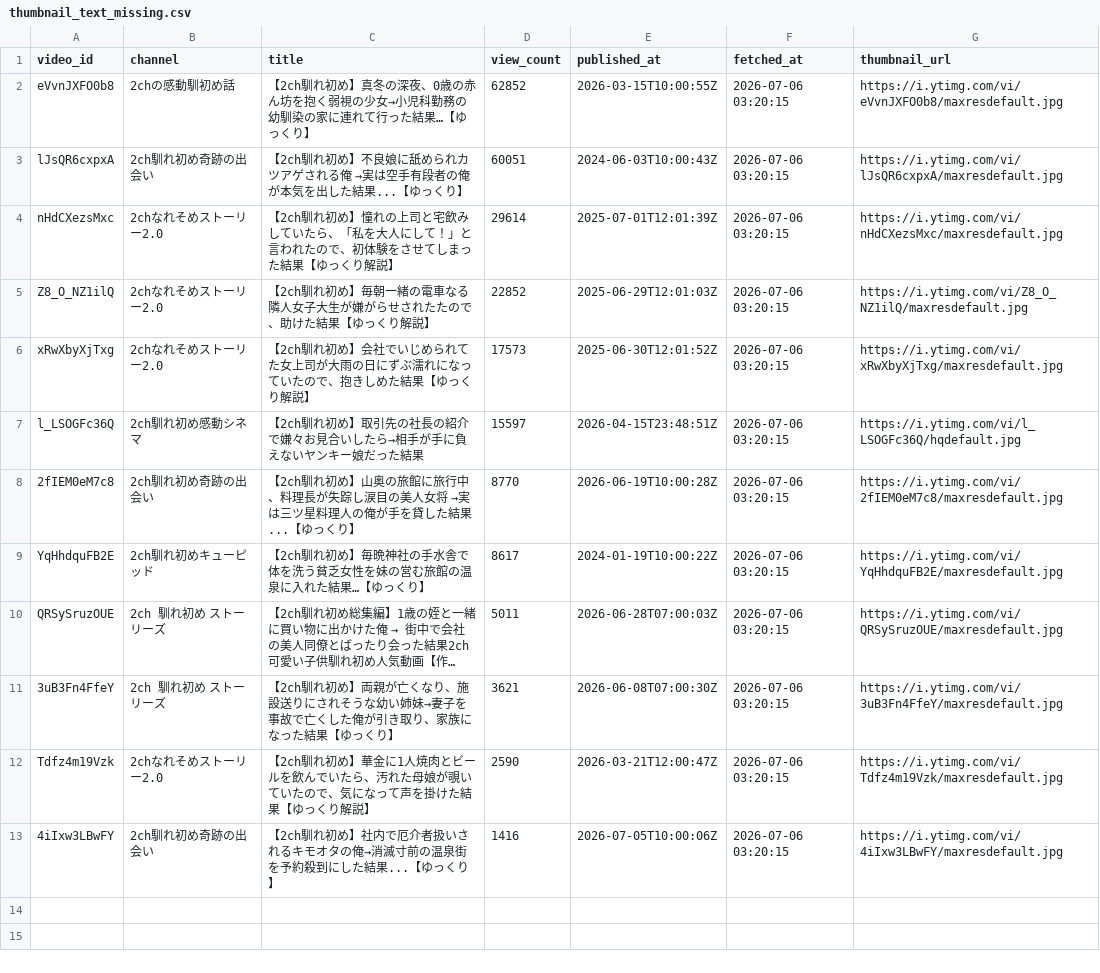
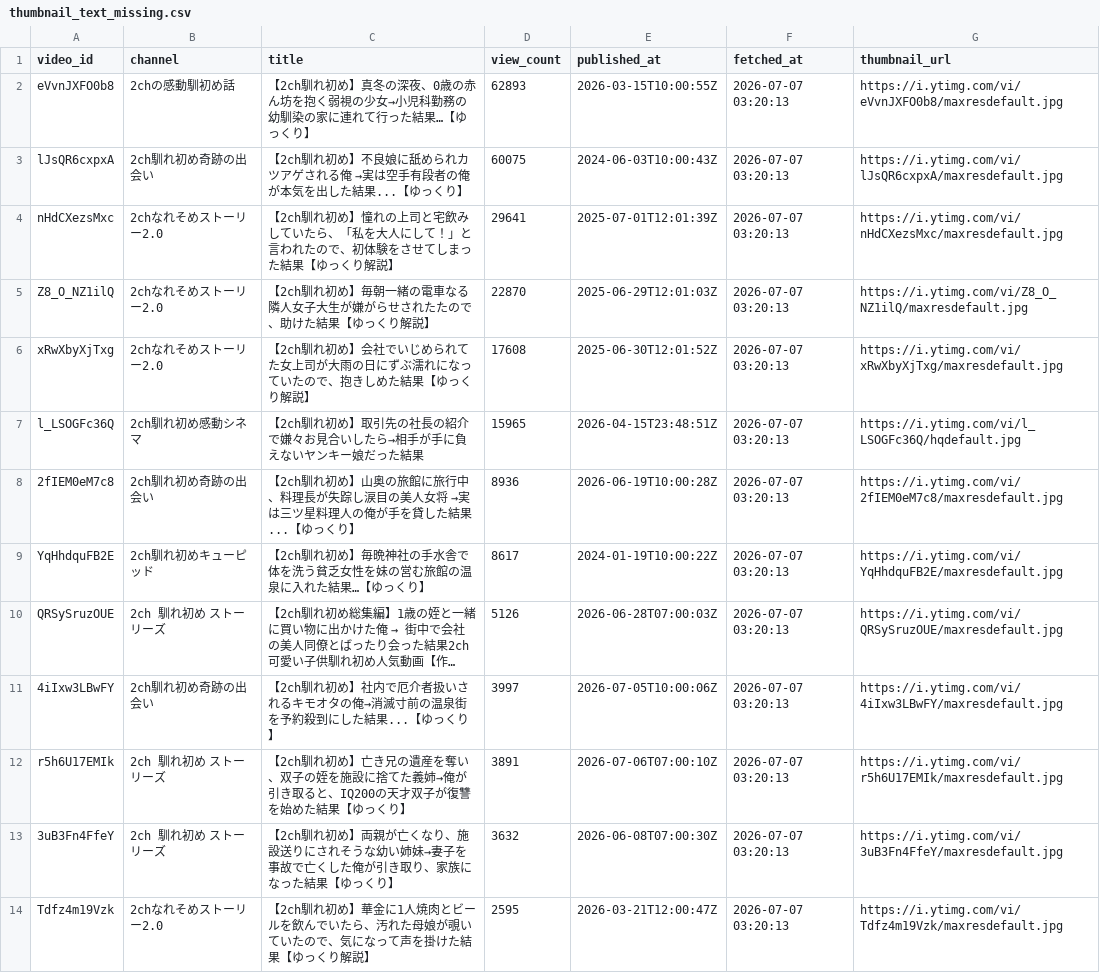
Before and after one commit to japonismy/naresome-kikaku-research, a CSV file: reports/thumbnail_text_missing.csv, drawn as a sheet; long unchanged cells end in …; removed rows and columns are numbered as before the commit, all else as after; the diff names each change by its address in the sheet, - before the commit and + after, or states it on an @@ line.

```diff
--- a/reports/thumbnail_text_missing.csv
+++ b/reports/thumbnail_text_missing.csv
-D2 (view_count): 62852
+D2 (view_count): 62893
-F2:F10 (fetched_at): 2026-07-06 03:20:15
+F2:F10 (fetched_at): 2026-07-07 03:20:13
-D3 (view_count): 60051
+D3 (view_count): 60075
-D4 (view_count): 29614
+D4 (view_count): 29641
-D5 (view_count): 22852
+D5 (view_count): 22870
-D6 (view_count): 17573
+D6 (view_count): 17608
-D7 (view_count): 15597
+D7 (view_count): 15965
-D8 (view_count): 8770
+D8 (view_count): 8936
-D10 (view_count): 5011
+D10 (view_count): 5126
+row 11: 4iIxw3LBwFY | 2ch馴れ初め奇跡の出会い | 【2ch馴れ初め】社内で厄介者扱いされるキモオタの俺→消滅寸前の温泉街を予約殺到にした結果...【ゆっくり】 | 3997 | 2026-07-05T10:00:06Z | 2026-07-07 03:20:13 | https://i.ytimg.com/vi/4iIxw3LBwFY/maxresdefault.jpg
+row 12: r5h6U17EMIk | 2ch 馴れ初め ストーリーズ | 【2ch馴れ初め】亡き兄の遺産を奪い、双子の姪を施設に捨てた義姉→俺が引き取ると、IQ200の天才双子が復讐を始めた結果【ゆっくり】 | 3891 | 2026-07-06T07:00:10Z | 2026-07-07 03:20:13 | https://i.ytimg.com/vi/r5h6U17EMIk/maxresdefault.jpg
-D13 (view_count): 3621
+D13 (view_count): 3632
-F13:F14 (fetched_at): 2026-07-06 03:20:15
+F13:F14 (fetched_at): 2026-07-07 03:20:13
-D14 (view_count): 2590
+D14 (view_count): 2595
-row 13: 4iIxw3LBwFY | 2ch馴れ初め奇跡の出会い | 【2ch馴れ初め】社内で厄介者扱いされるキモオタの俺→消滅寸前の温泉街を予約殺到にした結果...【ゆっくり】 | 1416 | 2026-07-05T10:00:06Z | 2026-07-06 03:20:15 | https://i.ytimg.com/vi/4iIxw3LBwFY/maxresdefault.jpg
```
Also changed, not shown: reports/channel_scope.csv, 3 other files.
